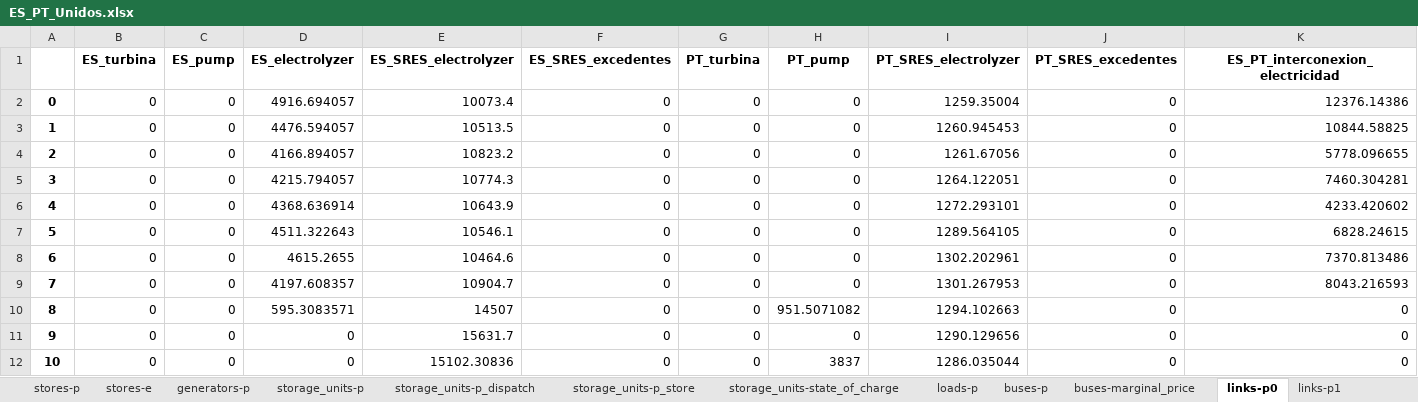
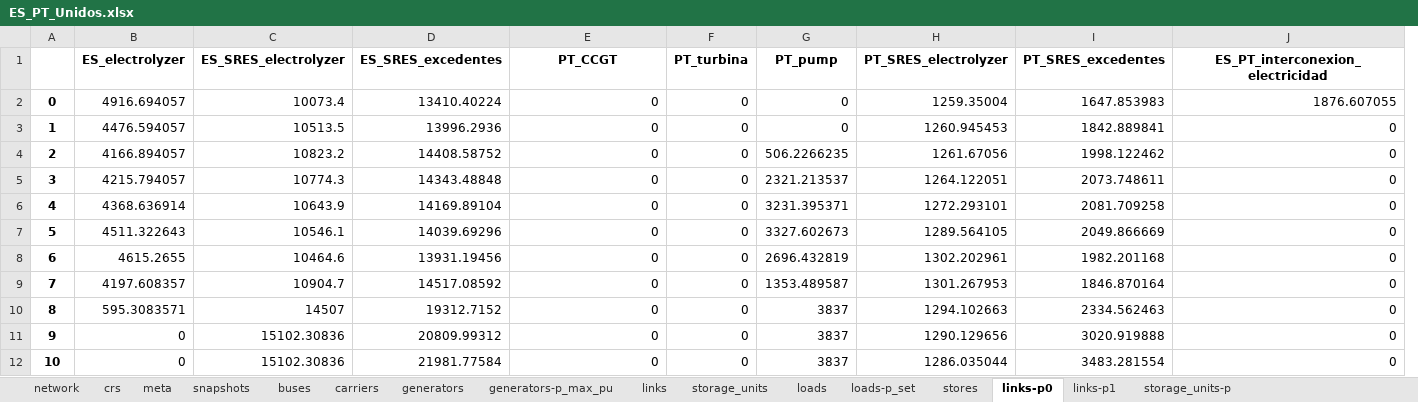
Before and after one commit to anabatres28-png/Dispatching-Project-in-PypSA, an Excel workbook: Modelo_España_Portugal/Resultados/ES_PT_Unidos.xlsx, sheet links-p0, drawn as a sheet; only a part is shown; values as stored, in another font and other column widths than the file's, no borders; removed rows and columns are numbered as before the commit, all else as after; the diff covers the shown part only; the diff names each change by its address in the sheet, - before the commit and + after, or states it on an @@ line.

```diff
--- a/Modelo_España_Portugal/Resultados/ES_PT_Unidos.xlsx (sheet links-p0)
+++ b/Modelo_España_Portugal/Resultados/ES_PT_Unidos.xlsx (sheet links-p0)
@@ sheet tab order changed: network | crs | meta | snapshots | buses | carriers | generators | generators-p_max_pu | links | storage_units | loads | loads-p_set | stores | links-p0 | links-p1 | storage_units-p @@
-column B (ES_turbina), rows 2-12: all 0
-column C (ES_pump), rows 2-12: all 0
+column D (ES_SRES_excedentes), rows 2-12: 13410.40224 | 13996.2936 | 14408.58752 | 14343.48848 | 14169.89104 | 14039.69296 | 13931.19456 | 14517.08592 | 19312.7152 | 20809.99312 | 21981.77584
-E1: ES_SRES_excedentes
+E1: PT_CCGT
-I2 (PT_SRES_excedentes): 0
+I2 (PT_SRES_excedentes): 1647.853983
-J2 (ES_PT_interconexion_electricidad): 12376.14386
+J2 (ES_PT_interconexion_electricidad): 1876.607055
-I3 (PT_SRES_excedentes): 0
+I3 (PT_SRES_excedentes): 1842.889841
-J3 (ES_PT_interconexion_electricidad): 10844.58825
+J3 (ES_PT_interconexion_electricidad): 0
-G4 (PT_pump): 0
+G4 (PT_pump): 506.2266235
-I4 (PT_SRES_excedentes): 0
+I4 (PT_SRES_excedentes): 1998.122462
-J4 (ES_PT_interconexion_electricidad): 5778.096655
+J4 (ES_PT_interconexion_electricidad): 0
-G5 (PT_pump): 0
+G5 (PT_pump): 2321.213537
-I5 (PT_SRES_excedentes): 0
+I5 (PT_SRES_excedentes): 2073.748611
-J5 (ES_PT_interconexion_electricidad): 7460.304281
+J5 (ES_PT_interconexion_electricidad): 0
-G6 (PT_pump): 0
+G6 (PT_pump): 3231.395371
-I6 (PT_SRES_excedentes): 0
+I6 (PT_SRES_excedentes): 2081.709258
-J6 (ES_PT_interconexion_electricidad): 4233.420602
+J6 (ES_PT_interconexion_electricidad): 0
-G7 (PT_pump): 0
+G7 (PT_pump): 3327.602673
-I7 (PT_SRES_excedentes): 0
+I7 (PT_SRES_excedentes): 2049.866669
-J7 (ES_PT_interconexion_electricidad): 6828.24615
+J7 (ES_PT_interconexion_electricidad): 0
-G8 (PT_pump): 0
+G8 (PT_pump): 2696.432819
-I8 (PT_SRES_excedentes): 0
+I8 (PT_SRES_excedentes): 1982.201168
-J8 (ES_PT_interconexion_electricidad): 7370.813486
+J8 (ES_PT_interconexion_electricidad): 0
-G9 (PT_pump): 0
+G9 (PT_pump): 1353.489587
-I9 (PT_SRES_excedentes): 0
+I9 (PT_SRES_excedentes): 1846.870164
-J9 (ES_PT_interconexion_electricidad): 8043.216593
+J9 (ES_PT_interconexion_electricidad): 0
-G10 (PT_pump): 951.5071082
+G10 (PT_pump): 3837
-I10 (PT_SRES_excedentes): 0
+I10 (PT_SRES_excedentes): 2334.562463
-C11 (ES_SRES_electrolyzer): 15631.7
+C11 (ES_SRES_electrolyzer): 15102.30836
-G11 (PT_pump): 0
+G11 (PT_pump): 3837
-I11 (PT_SRES_excedentes): 0
+I11 (PT_SRES_excedentes): 3020.919888
-I12 (PT_SRES_excedentes): 0
+I12 (PT_SRES_excedentes): 3483.281554
```
Also changed, not shown: 572 edited cells elsewhere in this sheet, sheet generators-p, sheet buses-marginal_price, sheet links-p1, sheet generators-p_max_pu, sheet storage_units-state_of_charge, sheet buses-p, 10 more sheets, 4 other files.
